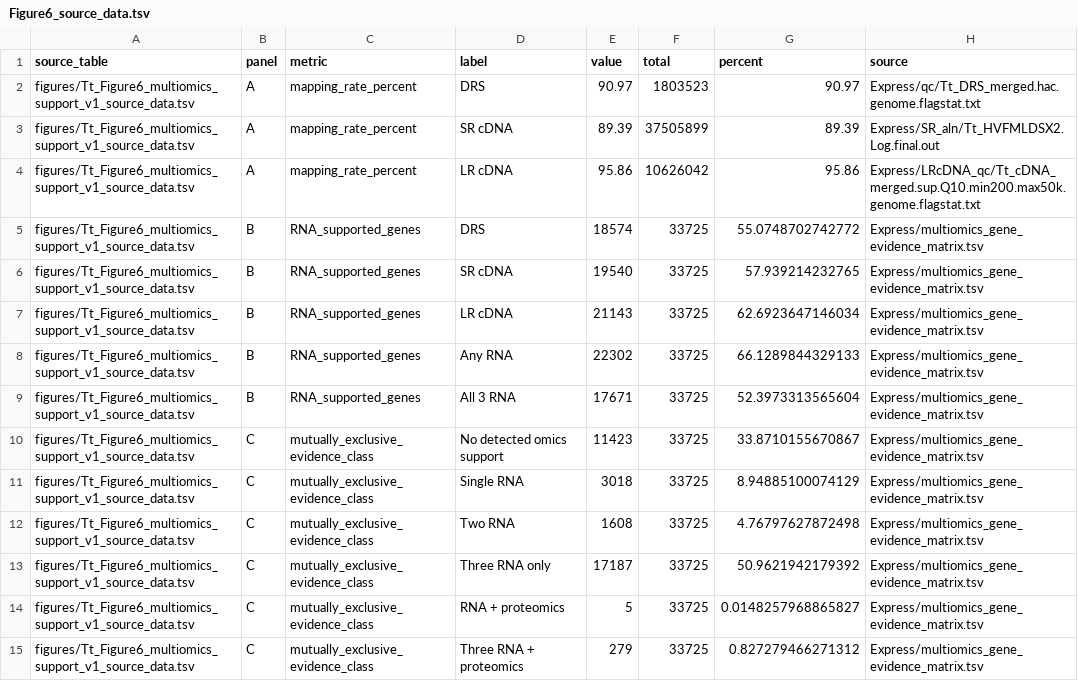
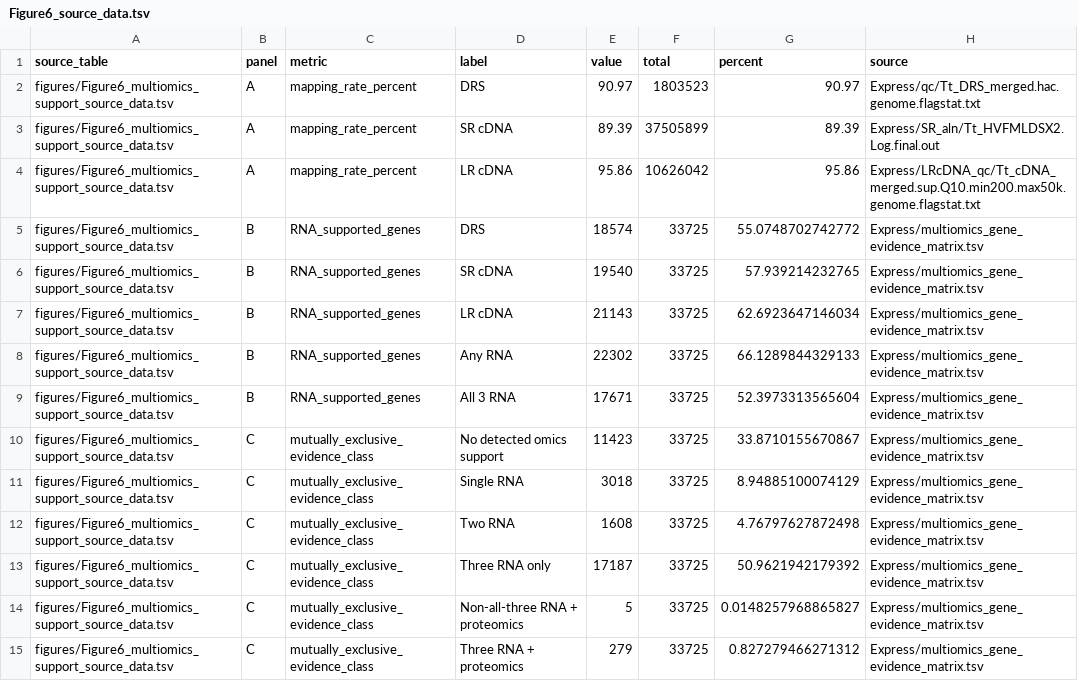
Before and after one commit to yeh234/Ttenax-workflow, a TSV file: tables/Figure6_source_data.tsv, drawn as a sheet; only a part is shown; the diff covers the shown part only.

```diff
--- a/tables/Figure6_source_data.tsv
+++ b/tables/Figure6_source_data.tsv
@@ -1,15 +1,15 @@
 source_table	panel	metric	label	value	total	percent	source
-figures/Tt_Figure6_multiomics_support_v1_source_data.tsv	A	mapping_rate_percent	DRS	90.97	1803523	90.97	Express/qc/Tt_DRS_merged.hac.genome.flagstat.txt
-figures/Tt_Figure6_multiomics_support_v1_source_data.tsv	A	mapping_rate_percent	SR cDNA	89.39	37505899	89.39	Express/SR_aln/Tt_HVFMLDSX2.Log.final.out
-figures/Tt_Figure6_multiomics_support_v1_source_data.tsv	A	mapping_rate_percent	LR cDNA	95.86	10626042	95.86	Express/LRcDNA_qc/Tt_cDNA_merged.sup.Q10.min200.max50k.genome.flagstat.txt
-figures/Tt_Figure6_multiomics_support_v1_source_data.tsv	B	RNA_supported_genes	DRS	18574	33725	55.0748702742772	Express/multiomics_gene_evidence_matrix.tsv
-figures/Tt_Figure6_multiomics_support_v1_source_data.tsv	B	RNA_supported_genes	SR cDNA	19540	33725	57.939214232765	Express/multiomics_gene_evidence_matrix.tsv
-figures/Tt_Figure6_multiomics_support_v1_source_data.tsv	B	RNA_supported_genes	LR cDNA	21143	33725	62.6923647146034	Express/multiomics_gene_evidence_matrix.tsv
-figures/Tt_Figure6_multiomics_support_v1_source_data.tsv	B	RNA_supported_genes	Any RNA	22302	33725	66.1289844329133	Express/multiomics_gene_evidence_matrix.tsv
-figures/Tt_Figure6_multiomics_support_v1_source_data.tsv	B	RNA_supported_genes	All 3 RNA	17671	33725	52.3973313565604	Express/multiomics_gene_evidence_matrix.tsv
-figures/Tt_Figure6_multiomics_support_v1_source_data.tsv	C	mutually_exclusive_evidence_class	No detected omics support	11423	33725	33.8710155670867	Express/multiomics_gene_evidence_matrix.tsv
-figures/Tt_Figure6_multiomics_support_v1_source_data.tsv	C	mutually_exclusive_evidence_class	Single RNA	3018	33725	8.94885100074129	Express/multiomics_gene_evidence_matrix.tsv
-figures/Tt_Figure6_multiomics_support_v1_source_data.tsv	C	mutually_exclusive_evidence_class	Two RNA	1608	33725	4.76797627872498	Express/multiomics_gene_evidence_matrix.tsv
-figures/Tt_Figure6_multiomics_support_v1_source_data.tsv	C	mutually_exclusive_evidence_class	Three RNA only	17187	33725	50.9621942179392	Express/multiomics_gene_evidence_matrix.tsv
-figures/Tt_Figure6_multiomics_support_v1_source_data.tsv	C	mutually_exclusive_evidence_class	RNA + proteomics	5	33725	0.0148257968865827	Express/multiomics_gene_evidence_matrix.tsv
-figures/Tt_Figure6_multiomics_support_v1_source_data.tsv	C	mutually_exclusive_evidence_class	Three RNA + proteomics	279	33725	0.827279466271312	Express/multiomics_gene_evidence_matrix.tsv
+figures/Figure6_multiomics_support_source_data.tsv	A	mapping_rate_percent	DRS	90.97	1803523	90.97	Express/qc/Tt_DRS_merged.hac.genome.flagstat.txt
+figures/Figure6_multiomics_support_source_data.tsv	A	mapping_rate_percent	SR cDNA	89.39	37505899	89.39	Express/SR_aln/Tt_HVFMLDSX2.Log.final.out
+figures/Figure6_multiomics_support_source_data.tsv	A	mapping_rate_percent	LR cDNA	95.86	10626042	95.86	Express/LRcDNA_qc/Tt_cDNA_merged.sup.Q10.min200.max50k.genome.flagstat.txt
+figures/Figure6_multiomics_support_source_data.tsv	B	RNA_supported_genes	DRS	18574	33725	55.0748702742772	Express/multiomics_gene_evidence_matrix.tsv
+figures/Figure6_multiomics_support_source_data.tsv	B	RNA_supported_genes	SR cDNA	19540	33725	57.939214232765	Express/multiomics_gene_evidence_matrix.tsv
+figures/Figure6_multiomics_support_source_data.tsv	B	RNA_supported_genes	LR cDNA	21143	33725	62.6923647146034	Express/multiomics_gene_evidence_matrix.tsv
+figures/Figure6_multiomics_support_source_data.tsv	B	RNA_supported_genes	Any RNA	22302	33725	66.1289844329133	Express/multiomics_gene_evidence_matrix.tsv
+figures/Figure6_multiomics_support_source_data.tsv	B	RNA_supported_genes	All 3 RNA	17671	33725	52.3973313565604	Express/multiomics_gene_evidence_matrix.tsv
+figures/Figure6_multiomics_support_source_data.tsv	C	mutually_exclusive_evidence_class	No detected omics support	11423	33725	33.8710155670867	Express/multiomics_gene_evidence_matrix.tsv
+figures/Figure6_multiomics_support_source_data.tsv	C	mutually_exclusive_evidence_class	Single RNA	3018	33725	8.94885100074129	Express/multiomics_gene_evidence_matrix.tsv
+figures/Figure6_multiomics_support_source_data.tsv	C	mutually_exclusive_evidence_class	Two RNA	1608	33725	4.76797627872498	Express/multiomics_gene_evidence_matrix.tsv
+figures/Figure6_multiomics_support_source_data.tsv	C	mutually_exclusive_evidence_class	Three RNA only	17187	33725	50.9621942179392	Express/multiomics_gene_evidence_matrix.tsv
+figures/Figure6_multiomics_support_source_data.tsv	C	mutually_exclusive_evidence_class	Non-all-three RNA + proteomics	5	33725	0.0148257968865827	Express/multiomics_gene_evidence_matrix.tsv
+figures/Figure6_multiomics_support_source_data.tsv	C	mutually_exclusive_evidence_class	Three RNA + proteomics	279	33725	0.827279466271312	Express/multiomics_gene_evidence_matrix.tsv
```
Also changed, not shown: 15 edited cells elsewhere in this file, tables/Figure1_source_data.tsv, tables/Figure2_source_data.tsv, 4 other files.
